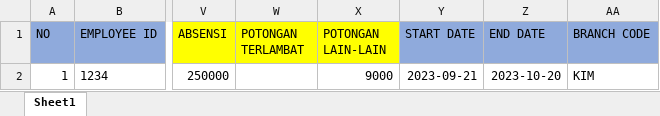
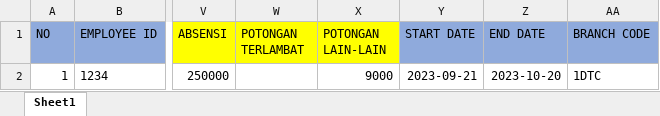
Before and after one commit to swidodo/payroll, an Excel workbook: public/file/template-excel-payroll/template-import-payroll_V3.xlsx, sheet Sheet1, drawn as a sheet; only a part is shown, gaps mark what is left out; values as stored, in another font and other column widths than the file's, no borders; the diff names each change by its address in the sheet, - before the commit and + after, or states it on an @@ line.

```diff
--- a/public/file/template-excel-payroll/template-import-payroll_V3.xlsx (sheet Sheet1)
+++ b/public/file/template-excel-payroll/template-import-payroll_V3.xlsx (sheet Sheet1)
-AA2 (BRANCH CODE): KIM
+AA2 (BRANCH CODE): 1DTC
```
Also changed, not shown: 21 other files.
